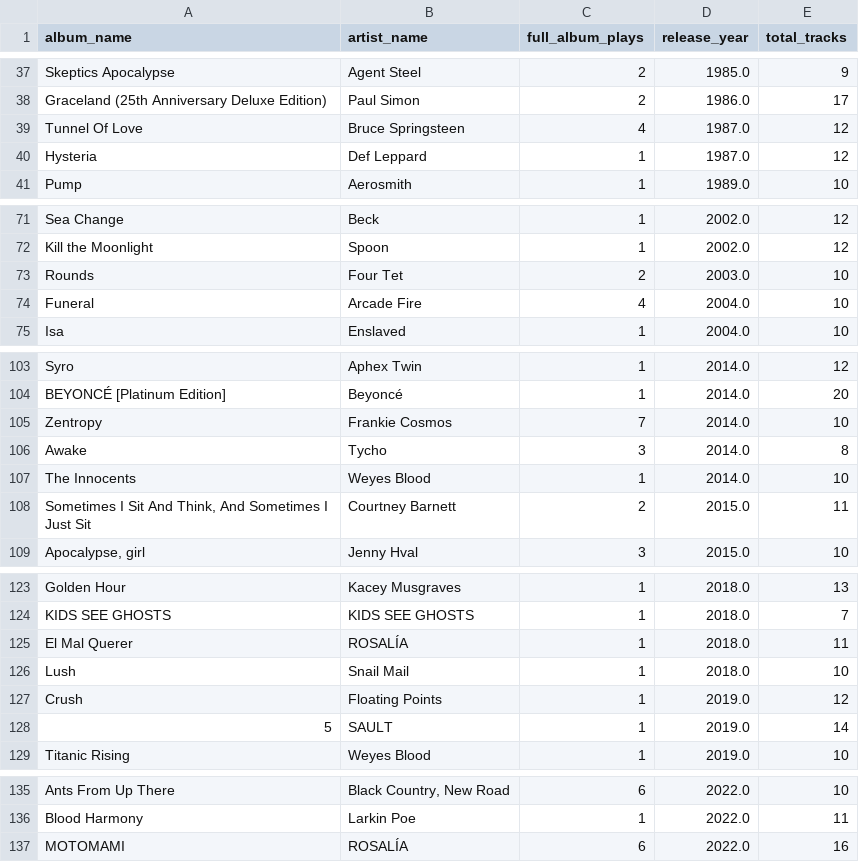
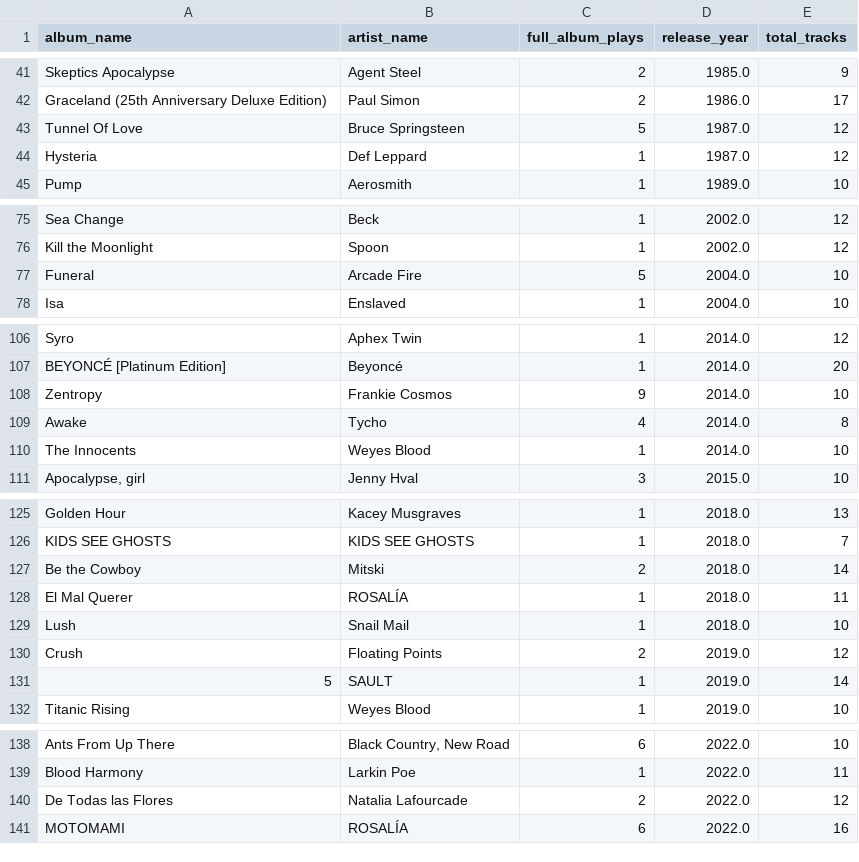
Before and after one commit to SimeonStylites/musicdiary, a CSV file: album_full_plays.csv, drawn as a sheet; only a part is shown, gaps mark what is left out; the diff covers the shown part only.

```diff
--- a/album_full_plays.csv
+++ b/album_full_plays.csv
@@ -38,3 +42,3 @@ Skeptics Apocalypse,Agent Steel,2,1985.0,9
 Graceland (25th Anniversary Deluxe Edition),Paul Simon,2,1986.0,17
-Tunnel Of Love,Bruce Springsteen,4,1987.0,12
+Tunnel Of Love,Bruce Springsteen,5,1987.0,12
 Hysteria,Def Leppard,1,1987.0,12
@@ -72,4 +76,3 @@ Sea Change,Beck,1,2002.0,12
 Kill the Moonlight,Spoon,1,2002.0,12
-Rounds,Four Tet,2,2003.0,10
-Funeral,Arcade Fire,4,2004.0,10
+Funeral,Arcade Fire,5,2004.0,10
 Isa,Enslaved,1,2004.0,10
@@ -104,6 +107,5 @@ Syro,Aphex Twin,1,2014.0,12
 BEYONCÉ [Platinum Edition],Beyoncé,1,2014.0,20
-Zentropy,Frankie Cosmos,7,2014.0,10
-Awake,Tycho,3,2014.0,8
+Zentropy,Frankie Cosmos,9,2014.0,10
+Awake,Tycho,4,2014.0,8
 The Innocents,Weyes Blood,1,2014.0,10
-"Sometimes I Sit And Think, And Sometimes I Just Sit",Courtney Barnett,2,2015.0,11
 "Apocalypse, girl",Jenny Hval,3,2015.0,10
@@ -124,5 +126,6 @@ Golden Hour,Kacey Musgraves,1,2018.0,13
 KIDS SEE GHOSTS,KIDS SEE GHOSTS,1,2018.0,7
+Be the Cowboy,Mitski,2,2018.0,14
 El Mal Querer,ROSALÍA,1,2018.0,11
 Lush,Snail Mail,1,2018.0,10
-Crush,Floating Points,1,2019.0,12
+Crush,Floating Points,2,2019.0,12
 5,SAULT,1,2019.0,14
@@ -136,2 +139,3 @@ Ants From Up There,"Black Country, New Road",6,2022.0,10
 Blood Harmony,Larkin Poe,1,2022.0,11
+De Todas las Flores,Natalia Lafourcade,2,2022.0,12
 MOTOMAMI,ROSALÍA,6,2022.0,16
```
Also changed, not shown: 5 added rows, 1 removed row, 2 moved rows and 9 edited cells elsewhere in this file, 4 other files.
